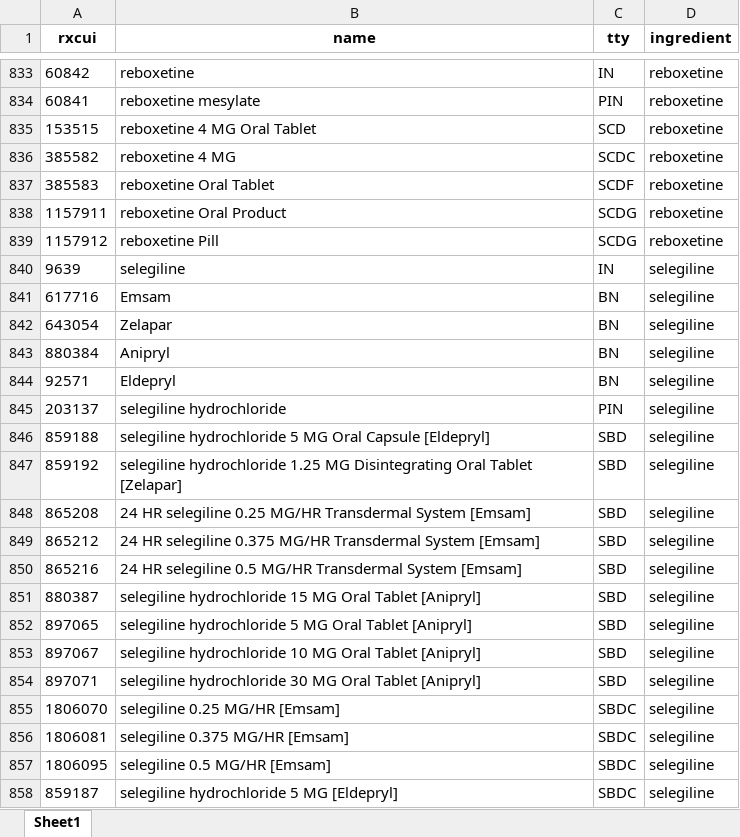
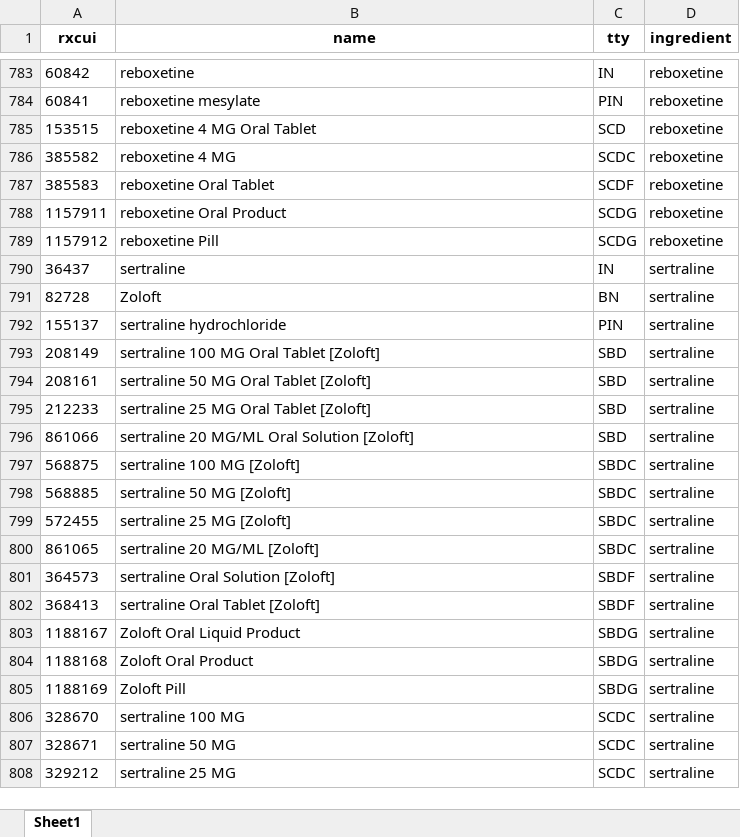
Before and after one commit to danielhmendoza01/Automatic_Code_Sets, an Excel workbook: RxNorm/Antidepressant/New_Antidepressant_Added.xlsx, sheet Sheet1, drawn as a sheet; only a part is shown, gaps mark what is left out; the shorter side is filled out with more unchanged rows; values as stored, in another font and other column widths than the file's, no borders; removed rows and columns are numbered as before the commit, all else as after; the diff covers the shown part only; the diff names each change by its address in the sheet, - before the commit and + after, or states it on an @@ line.

Commit message:
Vet update to antidepressants

```diff
--- a/RxNorm/Antidepressant/New_Antidepressant_Added.xlsx (sheet Sheet1)
+++ b/RxNorm/Antidepressant/New_Antidepressant_Added.xlsx (sheet Sheet1)
-row 840: 9639 | selegiline | IN | selegiline
-row 841: 617716 | Emsam | BN | selegiline
-row 842: 643054 | Zelapar | BN | selegiline
-row 843: 880384 | Anipryl | BN | selegiline
-row 844: 92571 | Eldepryl | BN | selegiline
-row 845: 203137 | selegiline hydrochloride | PIN | selegiline
-row 846: 859188 | selegiline hydrochloride 5 MG Oral Capsule [Eldepryl] | SBD | selegiline
-row 847: 859192 | selegiline hydrochloride 1.25 MG Disintegrating Oral Tablet [Zelapar] | SBD | selegiline
-row 848: 865208 | 24 HR selegiline 0.25 MG/HR Transdermal System [Emsam] | SBD | selegiline
-row 849: 865212 | 24 HR selegiline 0.375 MG/HR Transdermal System [Emsam] | SBD | selegiline
-row 850: 865216 | 24 HR selegiline 0.5 MG/HR Transdermal System [Emsam] | SBD | selegiline
-row 851: 880387 | selegiline hydrochloride 15 MG Oral Tablet [Anipryl] | SBD | selegiline
-row 852: 897065 | selegiline hydrochloride 5 MG Oral Tablet [Anipryl] | SBD | selegiline
-row 853: 897067 | selegiline hydrochloride 10 MG Oral Tablet [Anipryl] | SBD | selegiline
-row 854: 897071 | selegiline hydrochloride 30 MG Oral Tablet [Anipryl] | SBD | selegiline
-row 855: 1806070 | selegiline 0.25 MG/HR [Emsam] | SBDC | selegiline
-row 856: 1806081 | selegiline 0.375 MG/HR [Emsam] | SBDC | selegiline
-row 857: 1806095 | selegiline 0.5 MG/HR [Emsam] | SBDC | selegiline
-row 858: 859187 | selegiline hydrochloride 5 MG [Eldepryl] | SBDC | selegiline
```
Also changed, not shown: 56 added rows, 174 removed rows and 4 edited cells elsewhere in this sheet, RxNorm/Antidepressant/Active_Not_Found_Antidepressant.xlsx, RxNorm/Antidepressant/Complete_Antidepressants_List_with_Ingredients.xlsx, 5 other files.
